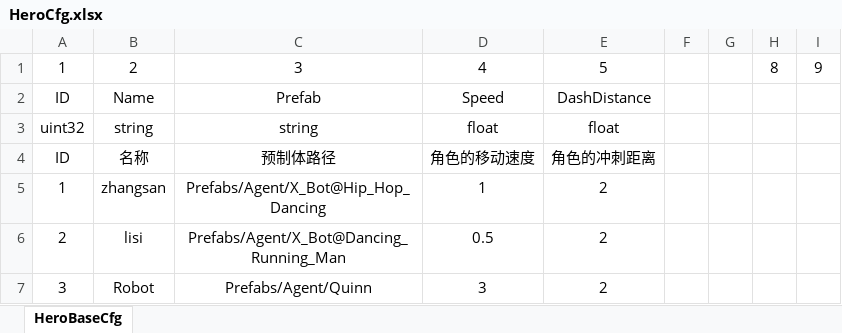
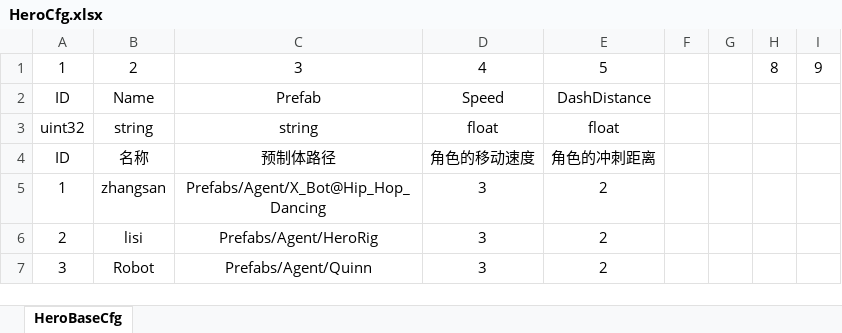
Before and after one commit to DONGCIDACIGAME/Dongcidaci, an Excel workbook: Excel2Proto/excel/HeroCfg.xlsx, sheet HeroBaseCfg, drawn as a sheet; values as stored, in another font and other column widths than the file's, no borders; the diff names each change by its address in the sheet, - before the commit and + after, or states it on an @@ line.

```diff
--- a/Excel2Proto/excel/HeroCfg.xlsx (sheet HeroBaseCfg)
+++ b/Excel2Proto/excel/HeroCfg.xlsx (sheet HeroBaseCfg)
-D5: 1
+D5: 3
-C6: Prefabs/Agent/X_Bot@Dancing_Running_Man
+C6: Prefabs/Agent/HeroRig
-D6: 0.5
+D6: 3
```
Also changed, not shown: 26 other files.
